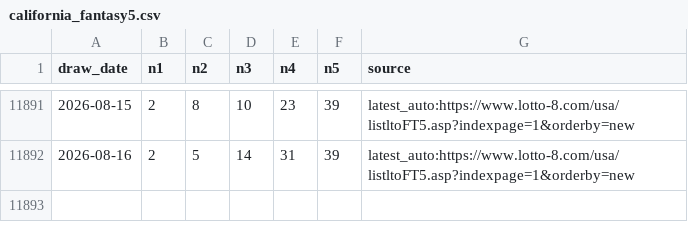
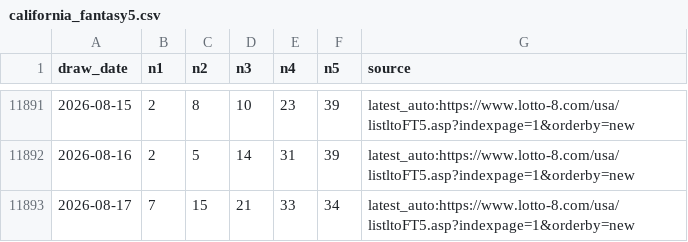
Before and after one commit to pingshen670924-dotcom/tiantianle-cloud-system, a CSV file: data/california_fantasy5.csv, drawn as a sheet; only a part is shown, gaps mark what is left out.

```diff
--- a/data/california_fantasy5.csv
+++ b/data/california_fantasy5.csv
@@ -11892 +11892,2 @@ draw_date,n1,n2,n3,n4,n5,source
 2026-08-16,2,5,14,31,39,latest_auto:https://www.lotto-8.com/usa/listltoFT5.asp?indexpage=1&orderby=new
+2026-08-17,7,15,21,33,34,latest_auto:https://www.lotto-8.com/usa/listltoFT5.asp?indexpage=1&orderby=new
```
Also changed, not shown: 22 other files.
